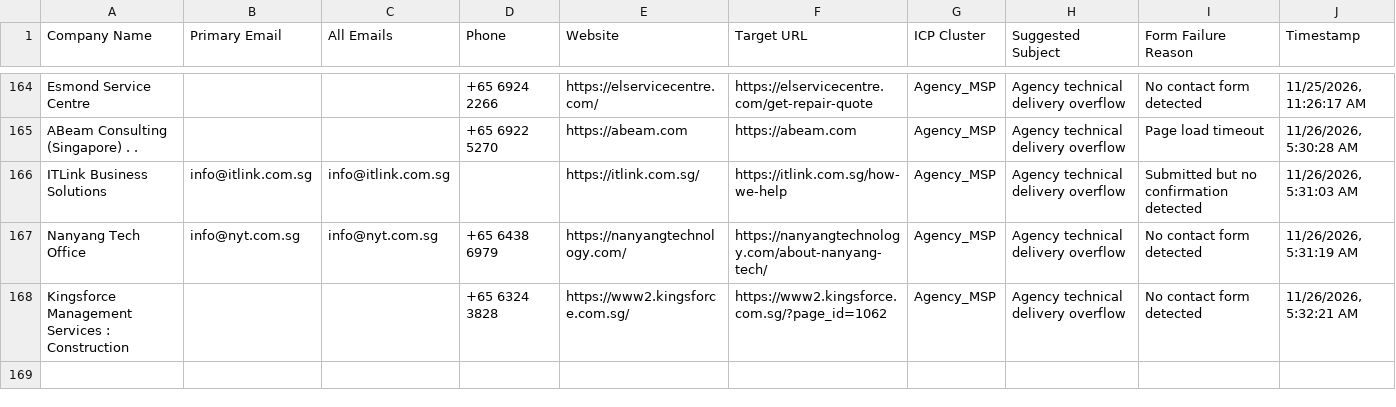
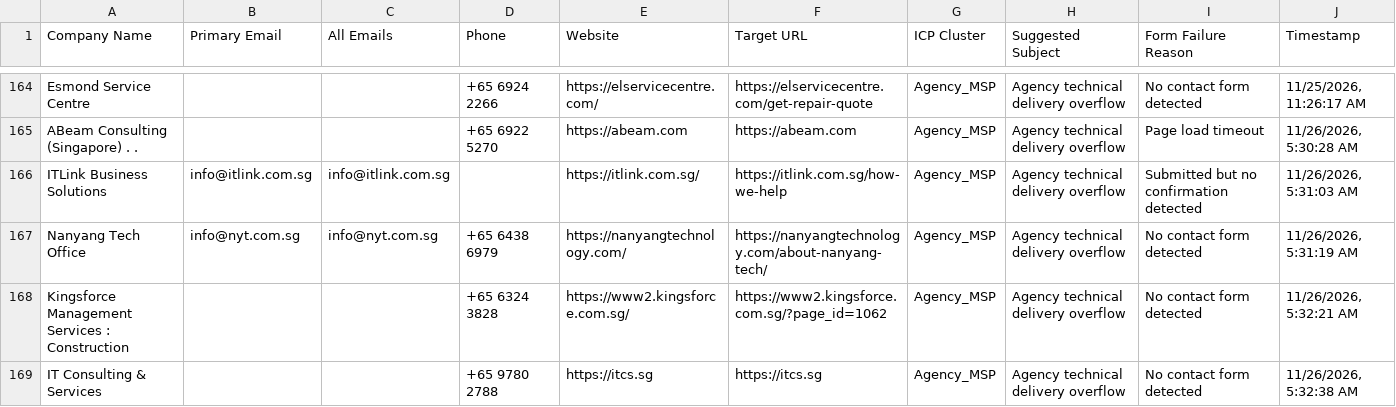
Before and after one commit to AhtehshamSanandwala/outreach-automation, a CSV file: form_results/cold_email_agency_leads.csv, drawn as a sheet; only a part is shown, gaps mark what is left out.

```diff
--- a/form_results/cold_email_agency_leads.csv
+++ b/form_results/cold_email_agency_leads.csv
@@ -168 +168,2 @@ Nanyang Tech   Office,info@nyt.com.sg,info@nyt.com.sg,+65 6438 6979,https://nany
 Kingsforce Management Services  : Construction,,,+65 6324 3828,https://www2.kingsforce.com.sg/,https://www2.kingsforce.com.sg/?page_id=1062,Agency_MSP,Agency technical delivery overflow,No contact form detected,"11/26/2026, 5:32:21 AM"
+IT Consulting & Services,,,+65 9780 2788,https://itcs.sg,https://itcs.sg,Agency_MSP,Agency technical delivery overflow,No contact form detected,"11/26/2026, 5:32:38 AM"
```
Also changed, not shown: form_results/cold_email_outbound_queue.csv, form_results/contact_results.csv, 7 other files.
